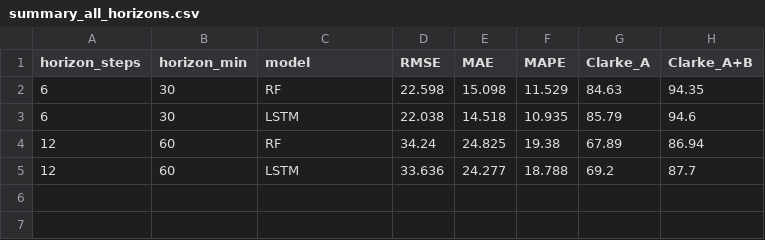
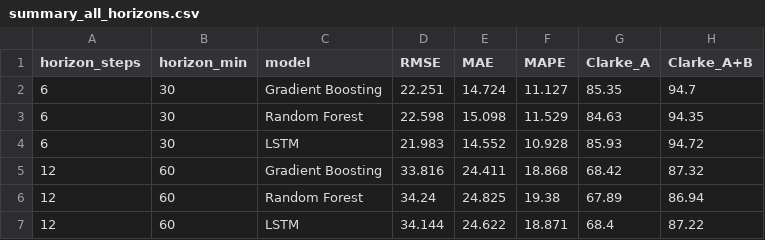
Before and after one commit to jackund25/final-bachelor-project, a CSV file: results/eval_prediksi/summary_all_horizons.csv, drawn as a sheet.

```diff
--- a/results/eval_prediksi/summary_all_horizons.csv
+++ b/results/eval_prediksi/summary_all_horizons.csv
@@ -1,5 +1,7 @@
 horizon_steps,horizon_min,model,RMSE,MAE,MAPE,Clarke_A,Clarke_A+B
-6,30,RF,22.598,15.098,11.529,84.63,94.35
-6,30,LSTM,22.038,14.518,10.935,85.79,94.6
-12,60,RF,34.24,24.825,19.38,67.89,86.94
-12,60,LSTM,33.636,24.277,18.788,69.2,87.7
+6,30,Gradient Boosting,22.251,14.724,11.127,85.35,94.7
+6,30,Random Forest,22.598,15.098,11.529,84.63,94.35
+6,30,LSTM,21.983,14.552,10.928,85.93,94.72
+12,60,Gradient Boosting,33.816,24.411,18.868,68.42,87.32
+12,60,Random Forest,34.24,24.825,19.38,67.89,86.94
+12,60,LSTM,34.144,24.622,18.871,68.4,87.22
```
Also changed, not shown: results/eval_prediksi/h12/comparison_metrics.csv, results/eval_prediksi/h6/comparison_metrics.csv, 16 other files.
